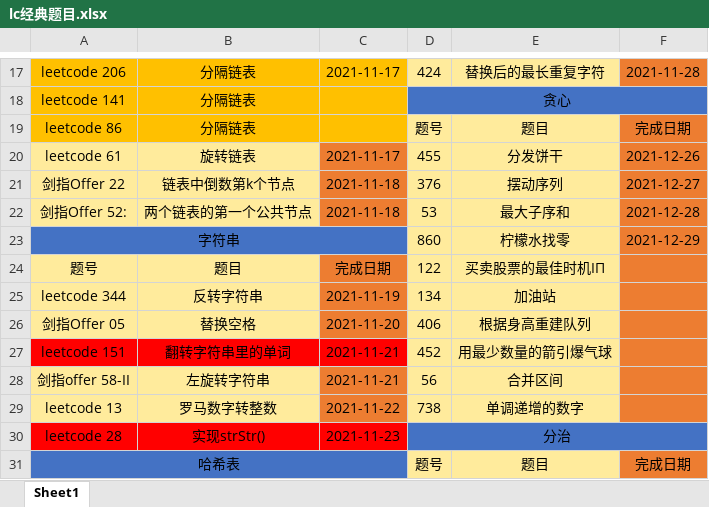
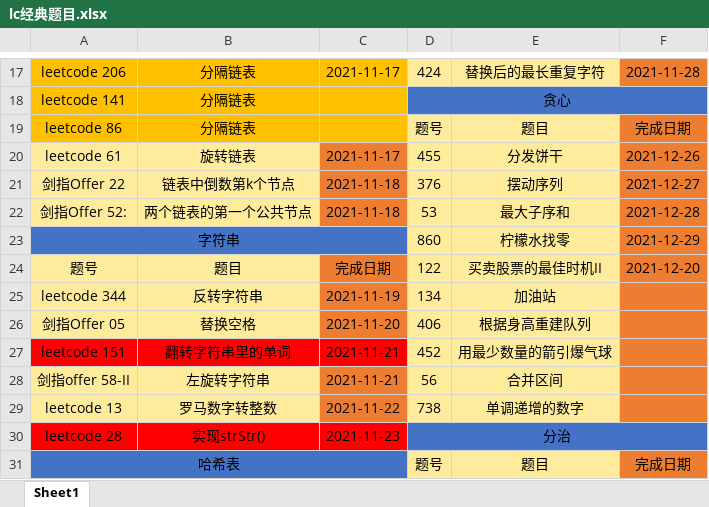
Before and after one commit to hs-zhangsan/leetcode, an Excel workbook: lc经典题目/lc经典题目.xlsx, sheet Sheet1, drawn as a sheet; only a part is shown, gaps mark what is left out; values as stored, in another font and other column widths than the file's, no borders; the diff names each change by its address in the sheet, - before the commit and + after, or states it on an @@ line.

```diff
--- a/lc经典题目/lc经典题目.xlsx (sheet Sheet1)
+++ b/lc经典题目/lc经典题目.xlsx (sheet Sheet1)
-E24: 买卖股票的最佳时机IП
+E24: 买卖股票的最佳时机II
-F24: (empty)
+F24: 2021-12-20
```
Also changed, not shown: 1 other file.
